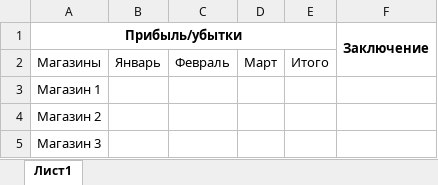
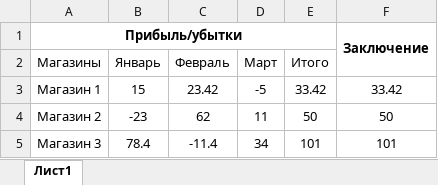
Before and after one commit to snglrtycrvtureofspce/basics-of-algorithmization-and-programming, an Excel workbook: Labs/Excel/Labs/Lab01/Zenevich_T091_FORMATTING.xlsx, sheet Лист1, drawn as a sheet; values as stored, in another font and other column widths than the file's, no borders; the diff names each change by its address in the sheet, - before the commit and + after, or states it on an @@ line.

```diff
--- a/Labs/Excel/Labs/Lab01/Zenevich_T091_FORMATTING.xlsx (sheet Лист1)
+++ b/Labs/Excel/Labs/Lab01/Zenevich_T091_FORMATTING.xlsx (sheet Лист1)
-B3 (Январь): (empty)
+B3 (Январь): 15
-C3 (Февраль): (empty)
+C3 (Февраль): 23.42
-D3 (Март): (empty)
+D3 (Март): -5
-E3 (Итого): (empty)
+E3 (Итого): 33.42
-F3: (empty)
+F3: 33.42
-B4 (Январь): (empty)
+B4 (Январь): -23
-C4 (Февраль): (empty)
+C4 (Февраль): 62
-D4 (Март): (empty)
+D4 (Март): 11
-E4 (Итого): (empty)
+E4 (Итого): 50
-F4: (empty)
+F4: 50
-B5 (Январь): (empty)
+B5 (Январь): 78.4
-C5 (Февраль): (empty)
+C5 (Февраль): -11.4
-D5 (Март): (empty)
+D5 (Март): 34
-E5 (Итого): (empty)
+E5 (Итого): 101
-F5: (empty)
+F5: 101
```
Also changed, not shown: 26 other files.
